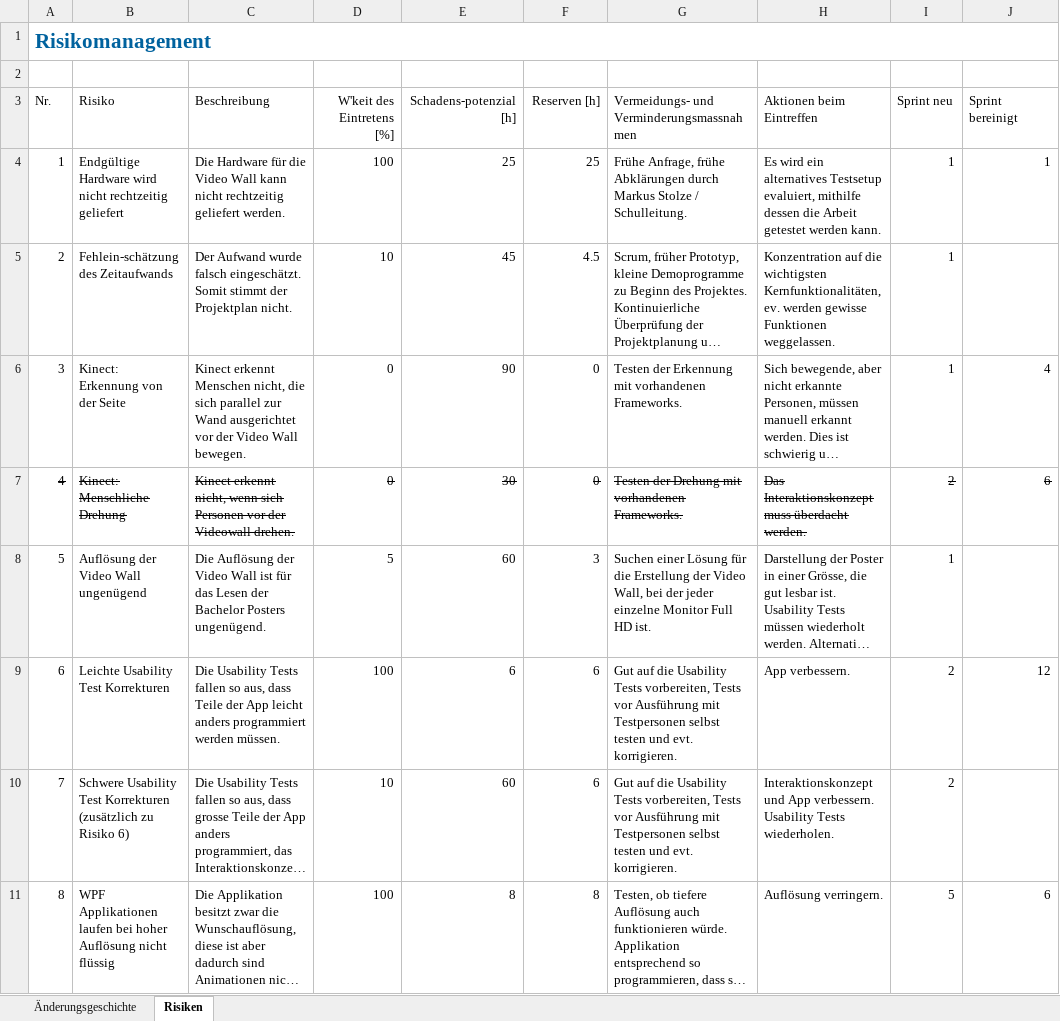
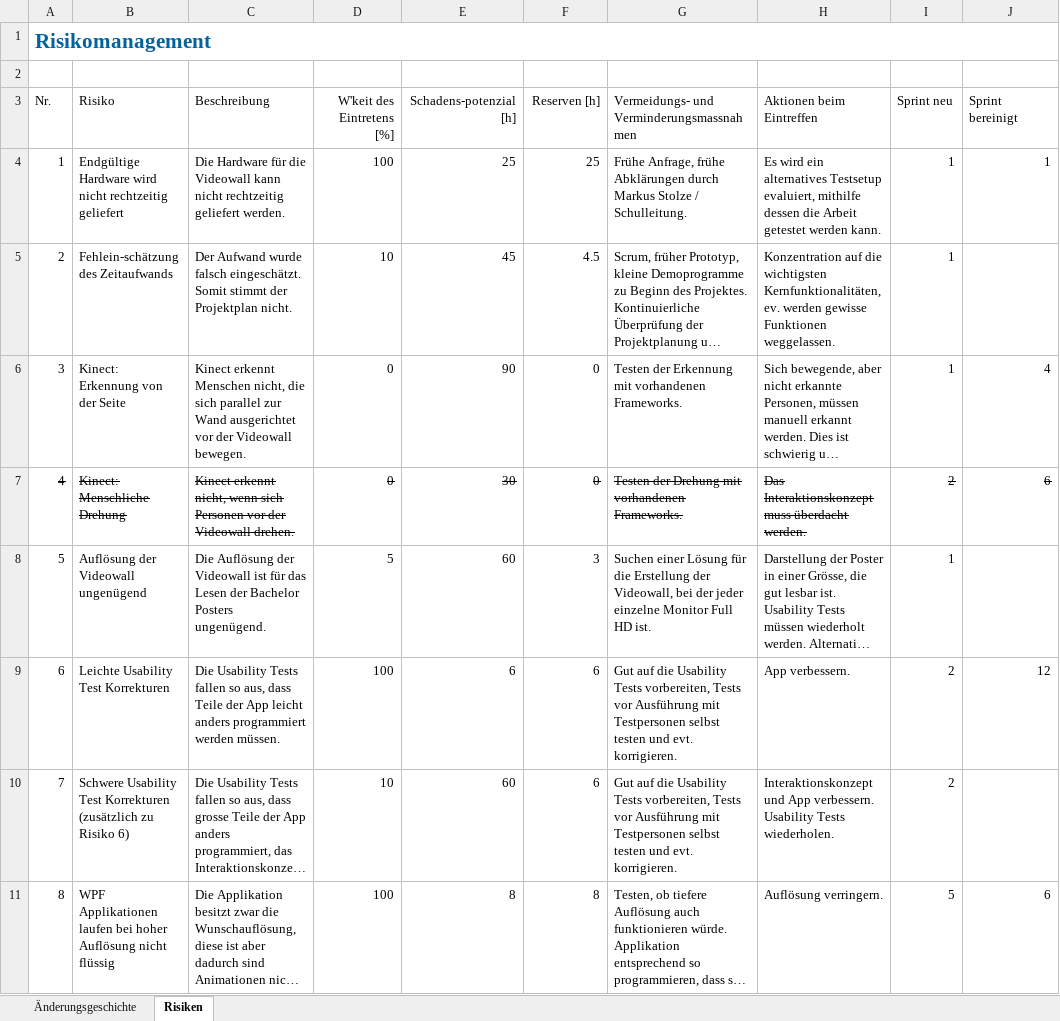
Before and after one commit to lukaselmer/hsr-bachelor-thesis-videowall, an Excel workbook: doc/Bericht/05_Technischer Bericht/02_Projektmanagement/Risikomanagement.xlsx, sheet Risiken, drawn as a sheet; only a part is shown; long unchanged cells end in …; values as stored, in another font and other column widths than the file's, no borders; table styles not drawn; the diff names each change by its address in the sheet, - before the commit and + after, or states it on an @@ line.

Commit message:
refs #882 Video Wall -> HSR Videowall
Former-commit-id: 8a48938783782e414e6600840c3dc69b34ce1ced

```diff
--- a/doc/Bericht/05_Technischer Bericht/02_Projektmanagement/Risikomanagement.xlsx (sheet Risiken)
+++ b/doc/Bericht/05_Technischer Bericht/02_Projektmanagement/Risikomanagement.xlsx (sheet Risiken)
-C4 (Beschreibung): …für die Video Wall kann nicht…
+C4 (Beschreibung): …für die Videowall kann nicht…
-C6 (Beschreibung): …vor der Video Wall bewegen.
+C6 (Beschreibung): …vor der Videowall bewegen.
-B8 (Risiko): Auflösung der Video Wall ungenügend
+B8 (Risiko): Auflösung der Videowall ungenügend
-C8 (Beschreibung): …Auflösung der Video Wall ist für…
+C8 (Beschreibung): …Auflösung der Videowall ist für…
-G8: …Erstellung der Video Wall, bei der…
+G8: …Erstellung der Videowall, bei der…
```
Also changed, not shown: 1 other file.
